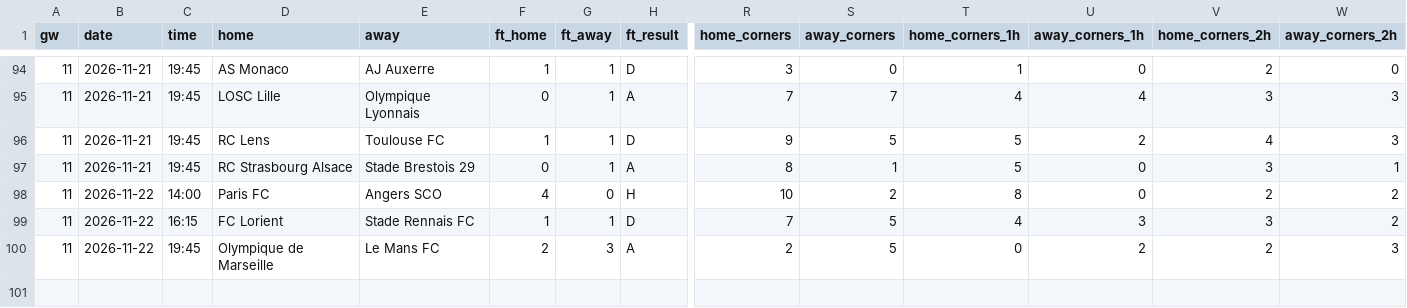
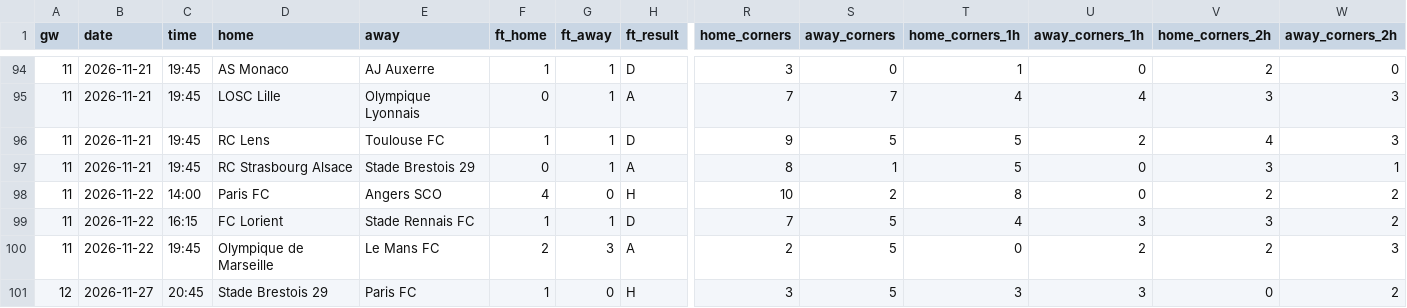
Before and after one commit to Orolu1/football-dashboard, a CSV file: data/live/FRA_1_ligue-1/results_2627.csv, drawn as a sheet; only a part is shown, gaps mark what is left out; rows hold the shown columns only; the diff names each change by its address in the sheet, - before the commit and + after, or states it on an @@ line.

```diff
--- a/data/live/FRA_1_ligue-1/results_2627.csv
+++ b/data/live/FRA_1_ligue-1/results_2627.csv
+row 101: 12 | 2026-11-27 | 20:45 | Stade Brestois 29 | Paris FC | 1 | 0 | H | 3 | 5 | 3 | 3 | 0 | 2
```
Also changed, not shown: data/live/ENG_1_premier-league/results_2627.csv, data/live/ESP_1_la-liga/results_2627.csv, 8 other files.
